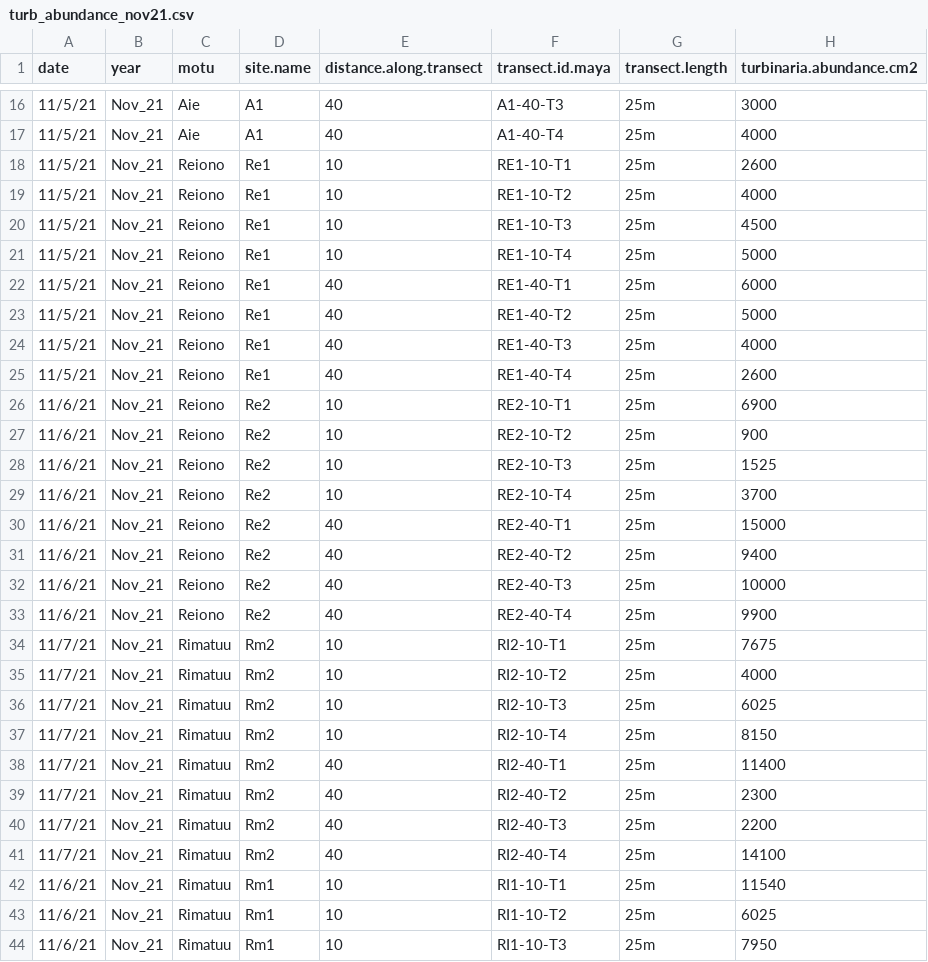
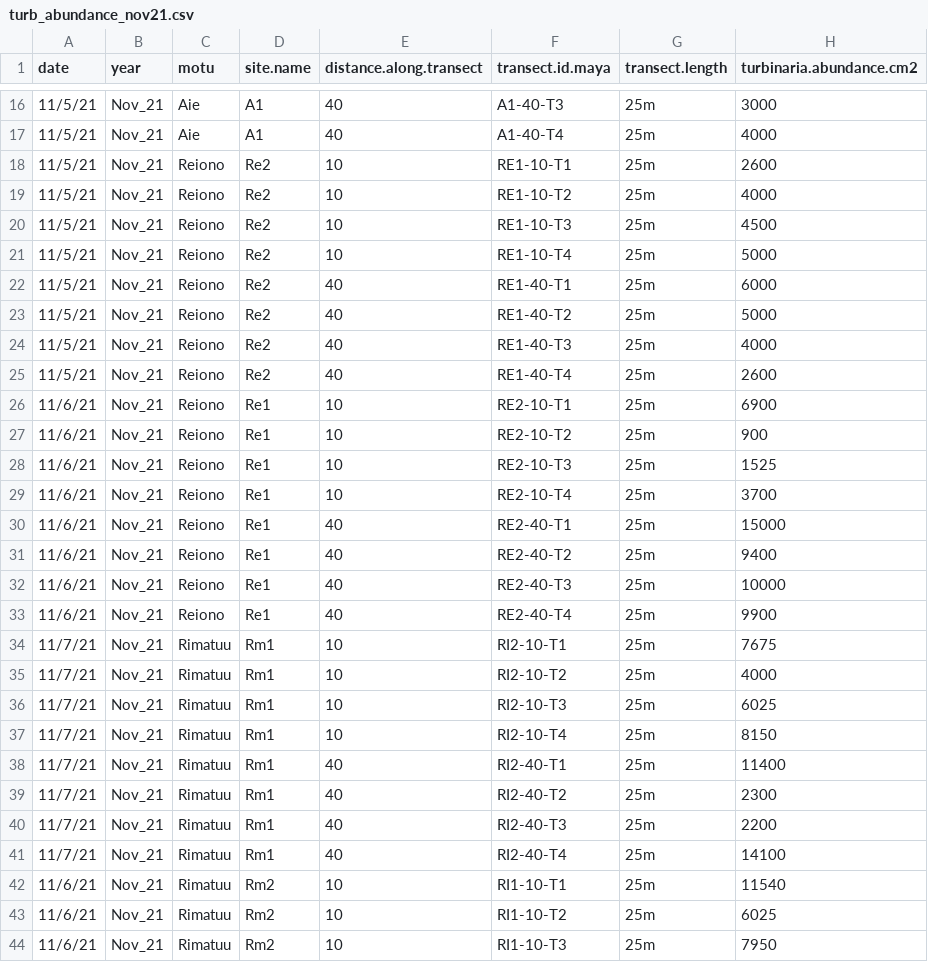
Before and after one commit to hannaheps/TARP_motu_comparison, a CSV file: algae_diversity_surveys/turb_abundance_nov21.csv, drawn as a sheet; only a part is shown, gaps mark what is left out; the diff covers the shown part only.

```diff
--- a/algae_diversity_surveys/turb_abundance_nov21.csv
+++ b/algae_diversity_surveys/turb_abundance_nov21.csv
@@ -18,27 +18,27 @@
-11/5/21,Nov_21,Reiono,Re1,10,RE1-10-T1,25m,2600,
-11/5/21,Nov_21,Reiono,Re1,10,RE1-10-T2,25m,4000,
-11/5/21,Nov_21,Reiono,Re1,10,RE1-10-T3,25m,4500,
-11/5/21,Nov_21,Reiono,Re1,10,RE1-10-T4,25m,5000,
-11/5/21,Nov_21,Reiono,Re1,40,RE1-40-T1,25m,6000,
-11/5/21,Nov_21,Reiono,Re1,40,RE1-40-T2,25m,5000,
-11/5/21,Nov_21,Reiono,Re1,40,RE1-40-T3,25m,4000,
-11/5/21,Nov_21,Reiono,Re1,40,RE1-40-T4,25m,2600,
-11/6/21,Nov_21,Reiono,Re2,10,RE2-10-T1,25m,6900,
-11/6/21,Nov_21,Reiono,Re2,10,RE2-10-T2,25m,900,
-11/6/21,Nov_21,Reiono,Re2,10,RE2-10-T3,25m,1525,
-11/6/21,Nov_21,Reiono,Re2,10,RE2-10-T4,25m,3700,
-11/6/21,Nov_21,Reiono,Re2,40,RE2-40-T1,25m,15000,
-11/6/21,Nov_21,Reiono,Re2,40,RE2-40-T2,25m,9400,
-11/6/21,Nov_21,Reiono,Re2,40,RE2-40-T3,25m,10000,
-11/6/21,Nov_21,Reiono,Re2,40,RE2-40-T4,25m,9900,
-11/7/21,Nov_21,Rimatuu,Rm2,10,RI2-10-T1,25m,7675,
-11/7/21,Nov_21,Rimatuu,Rm2,10,RI2-10-T2,25m,4000,
-11/7/21,Nov_21,Rimatuu,Rm2,10,RI2-10-T3,25m,6025,
-11/7/21,Nov_21,Rimatuu,Rm2,10,RI2-10-T4,25m,8150,
-11/7/21,Nov_21,Rimatuu,Rm2,40,RI2-40-T1,25m,11400,
-11/7/21,Nov_21,Rimatuu,Rm2,40,RI2-40-T2,25m,2300,
-11/7/21,Nov_21,Rimatuu,Rm2,40,RI2-40-T3,25m,2200,
-11/7/21,Nov_21,Rimatuu,Rm2,40,RI2-40-T4,25m,14100,
-11/6/21,Nov_21,Rimatuu,Rm1,10,RI1-10-T1,25m,11540,
-11/6/21,Nov_21,Rimatuu,Rm1,10,RI1-10-T2,25m,6025,
-11/6/21,Nov_21,Rimatuu,Rm1,10,RI1-10-T3,25m,7950,
+11/5/21,Nov_21,Reiono,Re2,10,RE1-10-T1,25m,2600
+11/5/21,Nov_21,Reiono,Re2,10,RE1-10-T2,25m,4000
+11/5/21,Nov_21,Reiono,Re2,10,RE1-10-T3,25m,4500
+11/5/21,Nov_21,Reiono,Re2,10,RE1-10-T4,25m,5000
+11/5/21,Nov_21,Reiono,Re2,40,RE1-40-T1,25m,6000
+11/5/21,Nov_21,Reiono,Re2,40,RE1-40-T2,25m,5000
+11/5/21,Nov_21,Reiono,Re2,40,RE1-40-T3,25m,4000
+11/5/21,Nov_21,Reiono,Re2,40,RE1-40-T4,25m,2600
+11/6/21,Nov_21,Reiono,Re1,10,RE2-10-T1,25m,6900
+11/6/21,Nov_21,Reiono,Re1,10,RE2-10-T2,25m,900
+11/6/21,Nov_21,Reiono,Re1,10,RE2-10-T3,25m,1525
+11/6/21,Nov_21,Reiono,Re1,10,RE2-10-T4,25m,3700
+11/6/21,Nov_21,Reiono,Re1,40,RE2-40-T1,25m,15000
+11/6/21,Nov_21,Reiono,Re1,40,RE2-40-T2,25m,9400
+11/6/21,Nov_21,Reiono,Re1,40,RE2-40-T3,25m,10000
+11/6/21,Nov_21,Reiono,Re1,40,RE2-40-T4,25m,9900
+11/7/21,Nov_21,Rimatuu,Rm1,10,RI2-10-T1,25m,7675
+11/7/21,Nov_21,Rimatuu,Rm1,10,RI2-10-T2,25m,4000
+11/7/21,Nov_21,Rimatuu,Rm1,10,RI2-10-T3,25m,6025
+11/7/21,Nov_21,Rimatuu,Rm1,10,RI2-10-T4,25m,8150
+11/7/21,Nov_21,Rimatuu,Rm1,40,RI2-40-T1,25m,11400
+11/7/21,Nov_21,Rimatuu,Rm1,40,RI2-40-T2,25m,2300
+11/7/21,Nov_21,Rimatuu,Rm1,40,RI2-40-T3,25m,2200
+11/7/21,Nov_21,Rimatuu,Rm1,40,RI2-40-T4,25m,14100
+11/6/21,Nov_21,Rimatuu,Rm2,10,RI1-10-T1,25m,11540
+11/6/21,Nov_21,Rimatuu,Rm2,10,RI1-10-T2,25m,6025
+11/6/21,Nov_21,Rimatuu,Rm2,10,RI1-10-T3,25m,7950
```
Also changed, not shown: 5 edited cells elsewhere in this file, algae_diversity_surveys/algal_diversity_nov21.csv, 2 other files.
